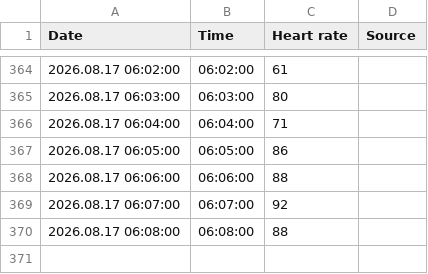
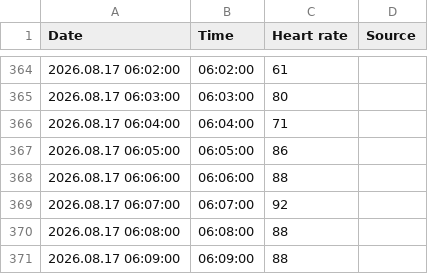
Before and after one commit to xsklencik/recovery, a CSV file: data/heart_rate_raw/Heart rate 2026.08.17 Huawei Health.csv, drawn as a sheet; only a part is shown, gaps mark what is left out; the diff names each change by its address in the sheet, - before the commit and + after, or states it on an @@ line.

Commit message:
Auto: heart rate CSV Heart rate 2026.08.17 Huawei Health.csv (2026-08-17T05:23:01.904Z)

```diff
--- a/data/heart_rate_raw/Heart rate 2026.08.17 Huawei Health.csv
+++ b/data/heart_rate_raw/Heart rate 2026.08.17 Huawei Health.csv
+row 371: 2026.08.17 06:09:00 | 06:09:00 | 88
```
